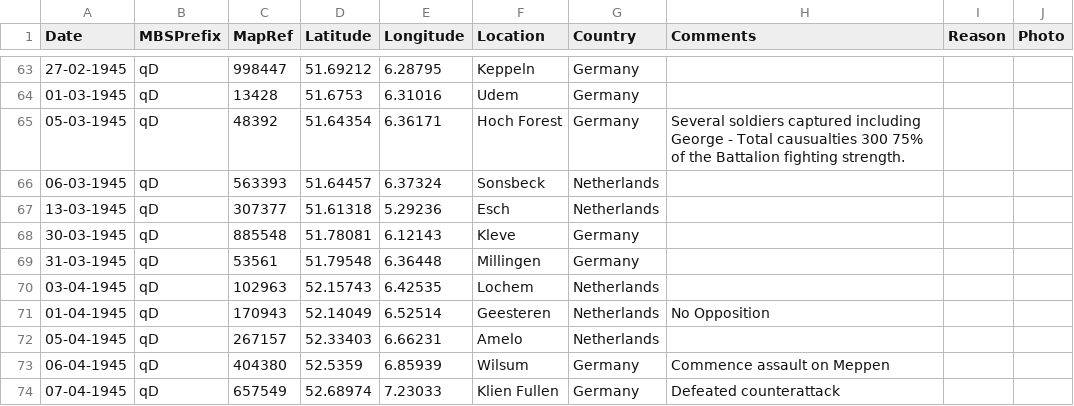
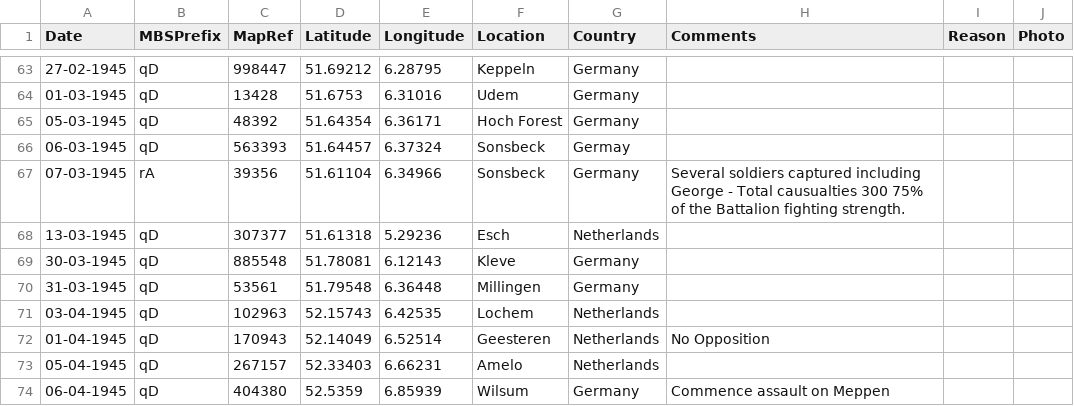
Before and after one commit to pd-allen/voila-ors, a CSV file: Argylls.csv, drawn as a sheet; only a part is shown, gaps mark what is left out; the shorter side is filled out with more unchanged rows.

Commit message:
Update Argylls.csv

```diff
--- a/Argylls.csv
+++ b/Argylls.csv
@@ -64,4 +64,5 @@
 01-03-1945,qD,13428,51.6753,6.31016,Udem,Germany, ,,
-05-03-1945,qD,48392,51.64354,6.36171,Hoch Forest,Germany,Several soldiers captured including George - Total causualties 300 75% of the Battalion fighting strength. ,,
-06-03-1945,qD,563393,51.64457,6.37324,Sonsbeck,Netherlands, ,,
+05-03-1945,qD,48392,51.64354,6.36171,Hoch Forest,Germany,,,
+06-03-1945,qD,563393,51.64457,6.37324,Sonsbeck,Germay, ,,
+07-03-1945,rA,39356,51.61104,6.34966,Sonsbeck,Germany,Several soldiers captured including George - Total causualties 300 75% of the Battalion fighting strength. ,,
 13-03-1945,qD,307377,51.61318,5.29236,Esch,Netherlands, ,,
```
